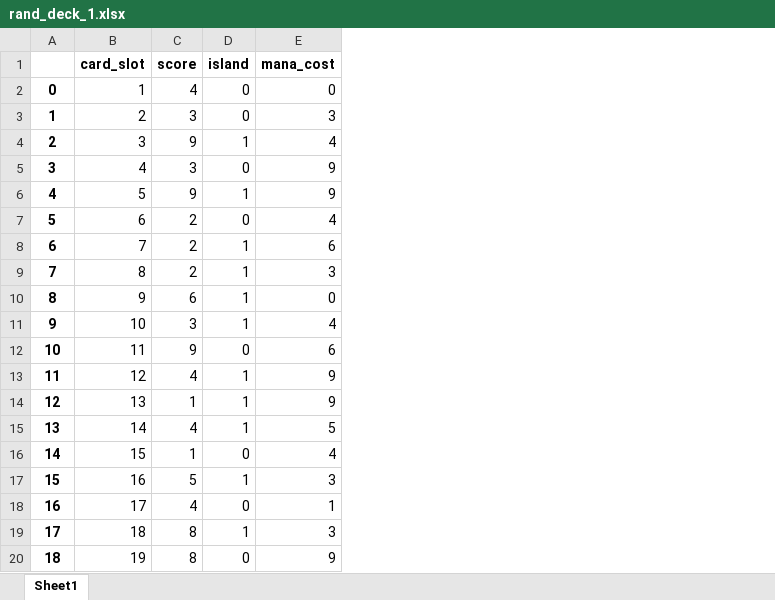
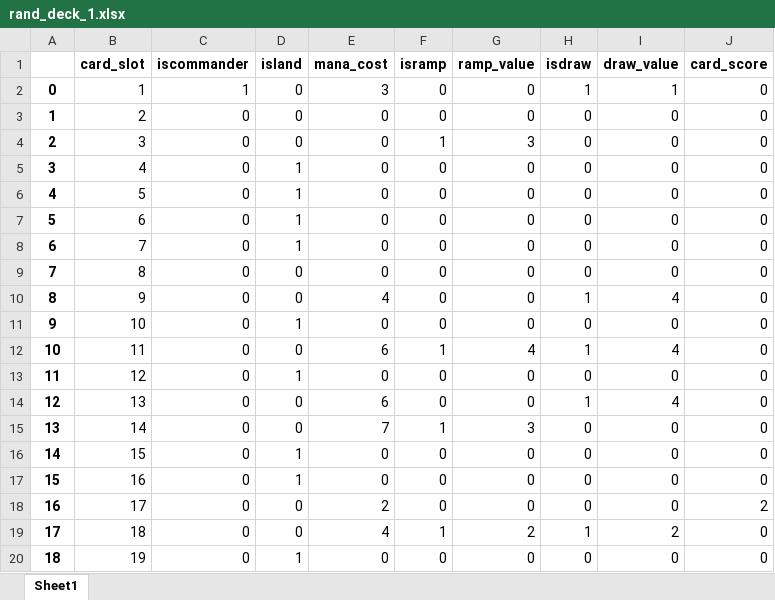
Before and after one commit to nscraft/mtg_simulator, an Excel workbook: Project/Data/rand_deck_1.xlsx, sheet Sheet1, drawn as a sheet; only a part is shown; values as stored, in another font and other column widths than the file's, no borders; removed rows and columns are numbered as before the commit, all else as after; the diff covers the shown part only; the diff names each change by its address in the sheet, - before the commit and + after, or states it on an @@ line.

Commit message:
moved write deck to own file

```diff
--- a/Project/Data/rand_deck_1.xlsx (sheet Sheet1)
+++ b/Project/Data/rand_deck_1.xlsx (sheet Sheet1)
-column C (score), rows 2-20: 4 | 3 | 9 | 3 | 9 | 2 | 2 | 2 | 6 | 3 | 9 | 4 | 1 | 4 | 1 | 5 | 4 | 8 | 8
+column C (iscommander), rows 2-20: 1 | 0 | 0 | 0 | 0 | 0 | 0 | 0 | 0 | 0 | 0 | 0 | 0 | 0 | 0 | 0 | 0 | 0 | 0
+column F (isramp), rows 2-20: 0 | 0 | 1 | 0 | 0 | 0 | 0 | 0 | 0 | 0 | 1 | 0 | 0 | 1 | 0 | 0 | 0 | 1 | 0
+column G (ramp_value), rows 2-20: 0 | 0 | 3 | 0 | 0 | 0 | 0 | 0 | 0 | 0 | 4 | 0 | 0 | 3 | 0 | 0 | 0 | 2 | 0
+column H (isdraw), rows 2-20: 1 | 0 | 0 | 0 | 0 | 0 | 0 | 0 | 1 | 0 | 1 | 0 | 1 | 0 | 0 | 0 | 0 | 1 | 0
+column I (draw_value), rows 2-20: 1 | 0 | 0 | 0 | 0 | 0 | 0 | 0 | 4 | 0 | 4 | 0 | 4 | 0 | 0 | 0 | 0 | 2 | 0
+column J (card_score), rows 2-20: 0 | 0 | 0 | 0 | 0 | 0 | 0 | 0 | 0 | 0 | 0 | 0 | 0 | 0 | 0 | 0 | 2 | 0 | 0
-E2 (mana_cost): 0
+E2 (mana_cost): 3
-E3 (mana_cost): 3
+E3 (mana_cost): 0
-D4 (island): 1
+D4 (island): 0
-E4 (mana_cost): 4
+E4 (mana_cost): 0
-D5 (island): 0
+D5 (island): 1
-E5:E6 (mana_cost): 9
+E5:E6 (mana_cost): 0
-D7 (island): 0
+D7 (island): 1
-E7 (mana_cost): 4
+E7 (mana_cost): 0
-E8 (mana_cost): 6
+E8 (mana_cost): 0
-D9:D10 (island): 1
+D9:D10 (island): 0
-E9 (mana_cost): 3
+E9 (mana_cost): 0
-E10 (mana_cost): 0
+E10 (mana_cost): 4
-E11 (mana_cost): 4
+E11 (mana_cost): 0
-E13 (mana_cost): 9
+E13 (mana_cost): 0
-D14:D15 (island): 1
+D14:D15 (island): 0
-E14 (mana_cost): 9
+E14 (mana_cost): 6
-E15 (mana_cost): 5
+E15 (mana_cost): 7
-D16 (island): 0
+D16 (island): 1
-E16 (mana_cost): 4
+E16 (mana_cost): 0
-E17 (mana_cost): 3
+E17 (mana_cost): 0
-E18 (mana_cost): 1
+E18 (mana_cost): 2
-D19 (island): 1
+D19 (island): 0
-E19 (mana_cost): 3
+E19 (mana_cost): 4
-D20 (island): 0
+D20 (island): 1
-E20 (mana_cost): 9
+E20 (mana_cost): 0
```
Also changed, not shown: 2 added rows and 104 edited cells elsewhere in this sheet, 2 other files.
